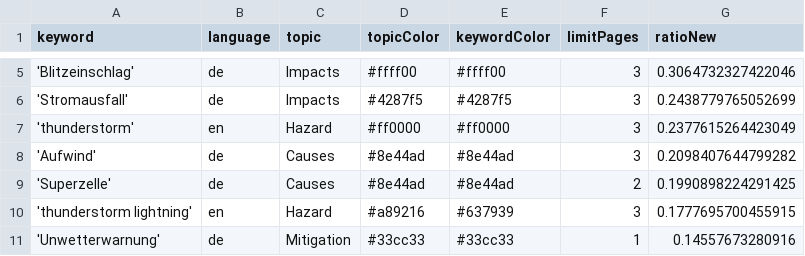
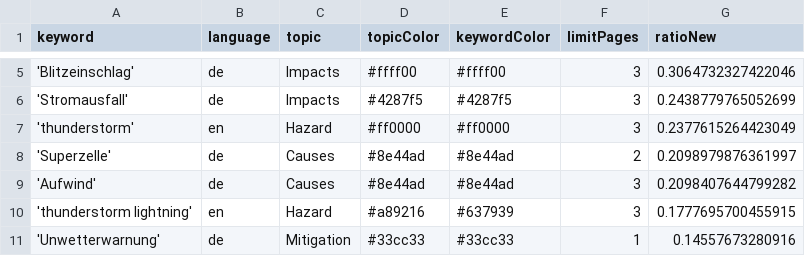
Before and after one commit to TinoH91news/ThunderstormIsComing, a CSV file: keywords.csv, drawn as a sheet; only a part is shown, gaps mark what is left out; removed rows and columns are numbered as before the commit, all else as after; the diff names each change by its address in the sheet, - before the commit and + after, or states it on an @@ line.

```diff
--- a/keywords.csv
+++ b/keywords.csv
+row 8: 'Superzelle' | de | Causes | #8e44ad | #8e44ad | 2 | 0.2098979876361997
-row 9: 'Superzelle' | de | Causes | #8e44ad | #8e44ad | 2 | 0.1990898224291425
```
Also changed, not shown: csv/news_2026_07.csv, csv/news_2026_08.csv, 1 other file.
